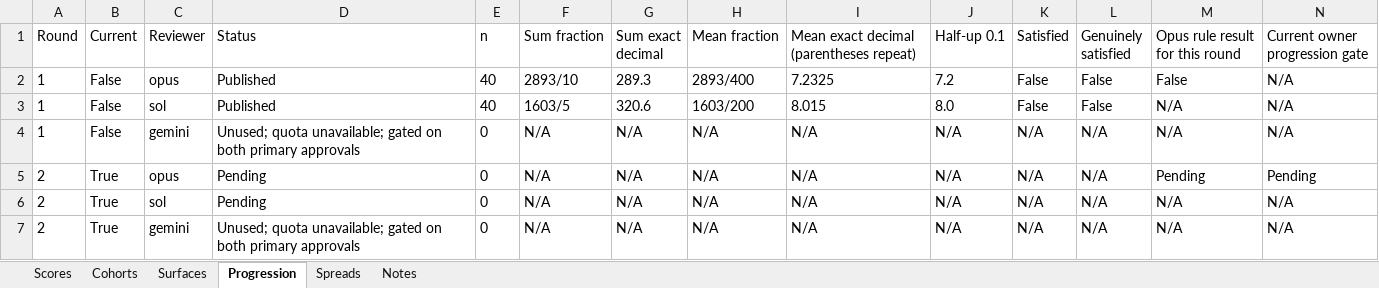
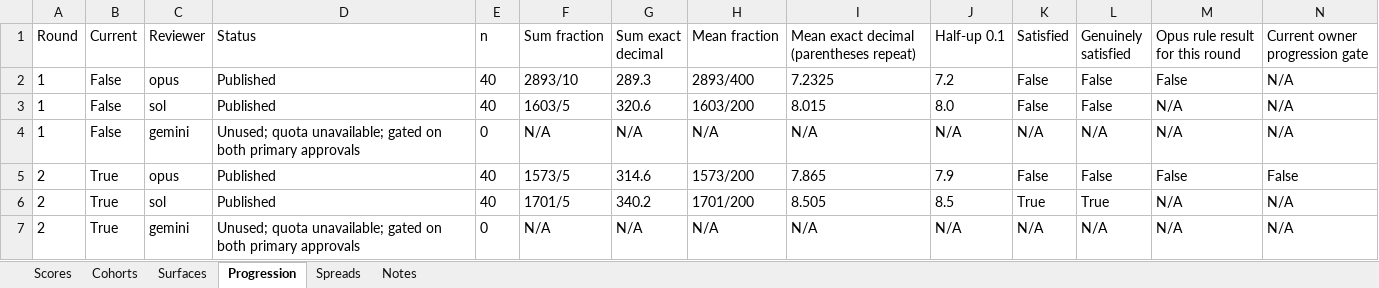
Before and after one commit to Busnes-app/kydrive-server, an Excel workbook: docs/ui-drive-eight/KyDrive-Council.xlsx, sheet Progression, drawn as a sheet; values as stored, in another font and other column widths than the file's, no borders; removed rows and columns are numbered as before the commit, all else as after; the diff names each change by its address in the sheet, - before the commit and + after, or states it on an @@ line.

```diff
--- a/docs/ui-drive-eight/KyDrive-Council.xlsx (sheet Progression)
+++ b/docs/ui-drive-eight/KyDrive-Council.xlsx (sheet Progression)
-row 5: 2 | True | opus | Pending | 0 | N/A | N/A | N/A | N/A | N/A | N/A | N/A | Pending | Pending
+row 5: 2 | True | opus | Published | 40 | 1573/5 | 314.6 | 1573/200 | 7.865 | 7.9 | False | False | False | False
-D6 (Status): Pending
+D6 (Status): Published
-E6 (n): 0
+E6 (n): 40
-F6 (Sum fraction): N/A
+F6 (Sum fraction): 1701/5
-G6 (Sum exact decimal): N/A
+G6 (Sum exact decimal): 340.2
-H6 (Mean fraction): N/A
+H6 (Mean fraction): 1701/200
-I6: N/A
+I6: 8.505
-J6 (Half-up 0.1): N/A
+J6 (Half-up 0.1): 8.5
-K6 (Satisfied): N/A
+K6 (Satisfied): True
-L6 (Genuinely satisfied): N/A
+L6 (Genuinely satisfied): True
```
Also changed, not shown: sheet Spreads, sheet Scores, sheet Surfaces, sheet Cohorts, sheet Notes, 23 other files.
